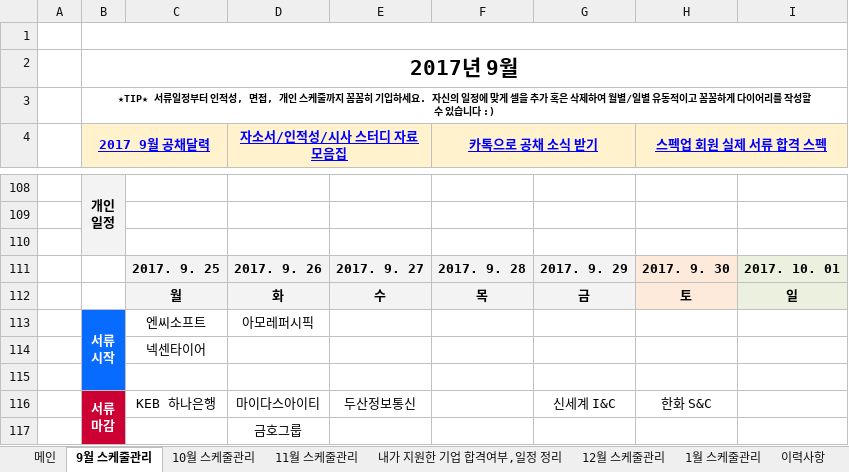
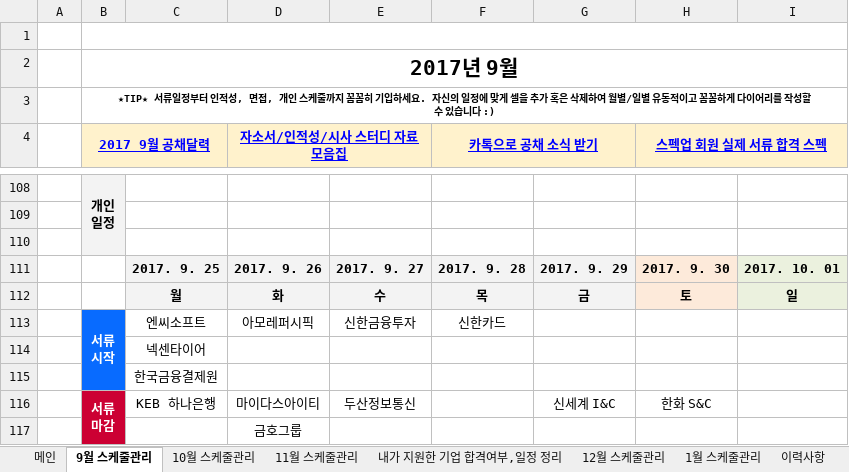
Before and after one commit to BAChan31/Job, an Excel workbook: 자소서/스펙업 2017 하반기 채용다이어리.xlsx, sheet 9월 스케줄관리, drawn as a sheet; only a part is shown, gaps mark what is left out; values as stored, in another font and other column widths than the file's, no borders; charts and pictures not drawn; the diff names each change by its address in the sheet, - before the commit and + after, or states it on an @@ line.

```diff
--- a/자소서/스펙업 2017 하반기 채용다이어리.xlsx (sheet 9월 스케줄관리)
+++ b/자소서/스펙업 2017 하반기 채용다이어리.xlsx (sheet 9월 스케줄관리)
-E113: (empty)
+E113: 신한금융투자
-F113 (카톡으로 공채 소식 받기): (empty)
+F113 (카톡으로 공채 소식 받기): 신한카드
-C115: (empty)
+C115: 한국금융결제원
```
Also changed, not shown: sheet 내가 지원한 기업 합격여부,일정 정리, sheet 10월 스케줄관리, 2 other files.
